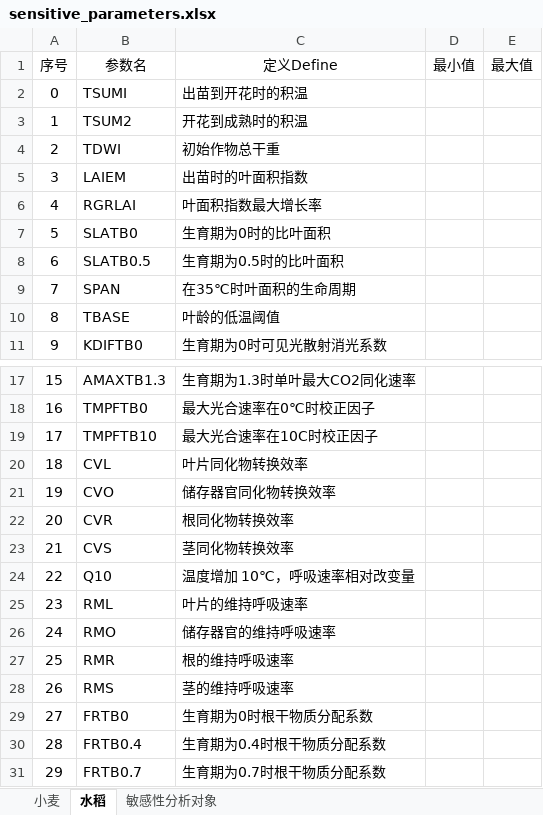
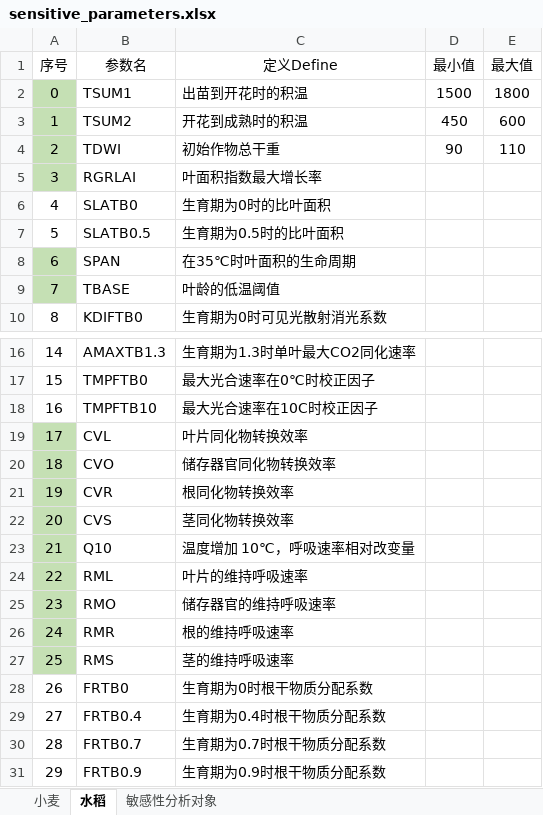
Before and after one commit to Yangclock/WOFOST_AP, an Excel workbook: simlab_sensitivity_analysis/sensitive_parameters.xlsx, sheet 水稻, drawn as a sheet; only a part is shown, gaps mark what is left out; the shorter side is filled out with more unchanged rows; values as stored, in another font and other column widths than the file's, no borders; removed rows and columns are numbered as before the commit, all else as after; the diff covers the shown part only; the diff names each change by its address in the sheet, - before the commit and + after, or states it on an @@ line.

```diff
--- a/simlab_sensitivity_analysis/sensitive_parameters.xlsx (sheet 水稻)
+++ b/simlab_sensitivity_analysis/sensitive_parameters.xlsx (sheet 水稻)
-row 2: 0 | TSUMI | 出苗到开花时的积温
+row 2: 0 | TSUM1 | 出苗到开花时的积温 | 1500 | 1800
-A3:A4 fill: none
+A3:A4 fill: #C5E0B4
-D3 (最小值): (empty)
+D3 (最小值): 450
-E3 (最大值): (empty)
+E3 (最大值): 600
-D4 (最小值): (empty)
+D4 (最小值): 90
-E4 (最大值): (empty)
+E4 (最大值): 110
-row 5: 3 | LAIEM | 出苗时的叶面积指数
@@ column A (序号) renumbered from row 5 down @@
-A5 fill: none
+A5 fill: #C5E0B4
-A8:A9 fill: none
+A8:A9 fill: #C5E0B4
-A19:A27 fill: none
+A19:A27 fill: #C5E0B4
```
Also changed, not shown: cell formats elsewhere in this sheet, sheet 小麦, parameters/parameters.xlsx, 7 other files.
